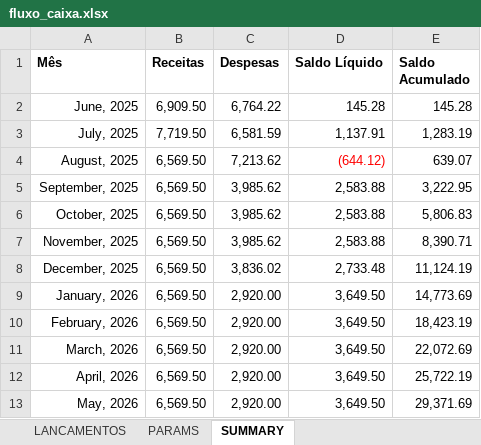
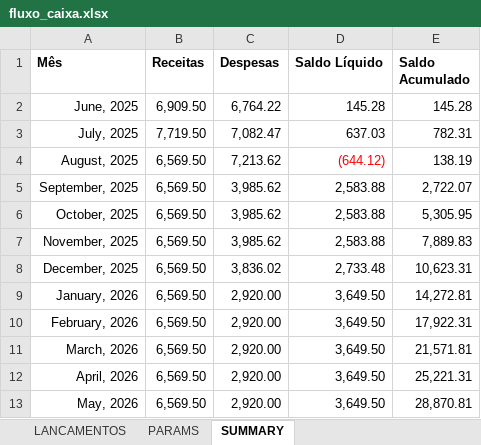
Before and after one commit to abreu-ale/financial_app_py, an Excel workbook: fluxo_caixa.xlsx, sheet SUMMARY, drawn as a sheet; values as stored, in another font and other column widths than the file's, no borders; conditional formats not drawn; the diff names each change by its address in the sheet, - before the commit and + after, or states it on an @@ line.

```diff
--- a/fluxo_caixa.xlsx (sheet SUMMARY)
+++ b/fluxo_caixa.xlsx (sheet SUMMARY)
-C3 (Despesas): 6,581.59
+C3 (Despesas): 7,082.47
-D3 (Saldo Líquido): 1,137.91
+D3 (Saldo Líquido): 637.03
-E3 (Saldo Acumulado): 1,283.19
+E3 (Saldo Acumulado): 782.31
-E4 (Saldo Acumulado): 639.07
+E4 (Saldo Acumulado): 138.19
-E5 (Saldo Acumulado): 3,222.95
+E5 (Saldo Acumulado): 2,722.07
-E6 (Saldo Acumulado): 5,806.83
+E6 (Saldo Acumulado): 5,305.95
-E7 (Saldo Acumulado): 8,390.71
+E7 (Saldo Acumulado): 7,889.83
-E8 (Saldo Acumulado): 11,124.19
+E8 (Saldo Acumulado): 10,623.31
-E9 (Saldo Acumulado): 14,773.69
+E9 (Saldo Acumulado): 14,272.81
-E10 (Saldo Acumulado): 18,423.19
+E10 (Saldo Acumulado): 17,922.31
-E11 (Saldo Acumulado): 22,072.69
+E11 (Saldo Acumulado): 21,571.81
-E12 (Saldo Acumulado): 25,722.19
+E12 (Saldo Acumulado): 25,221.31
-E13 (Saldo Acumulado): 29,371.69
+E13 (Saldo Acumulado): 28,870.81
```
Also changed, not shown: sheet LANCAMENTOS.
